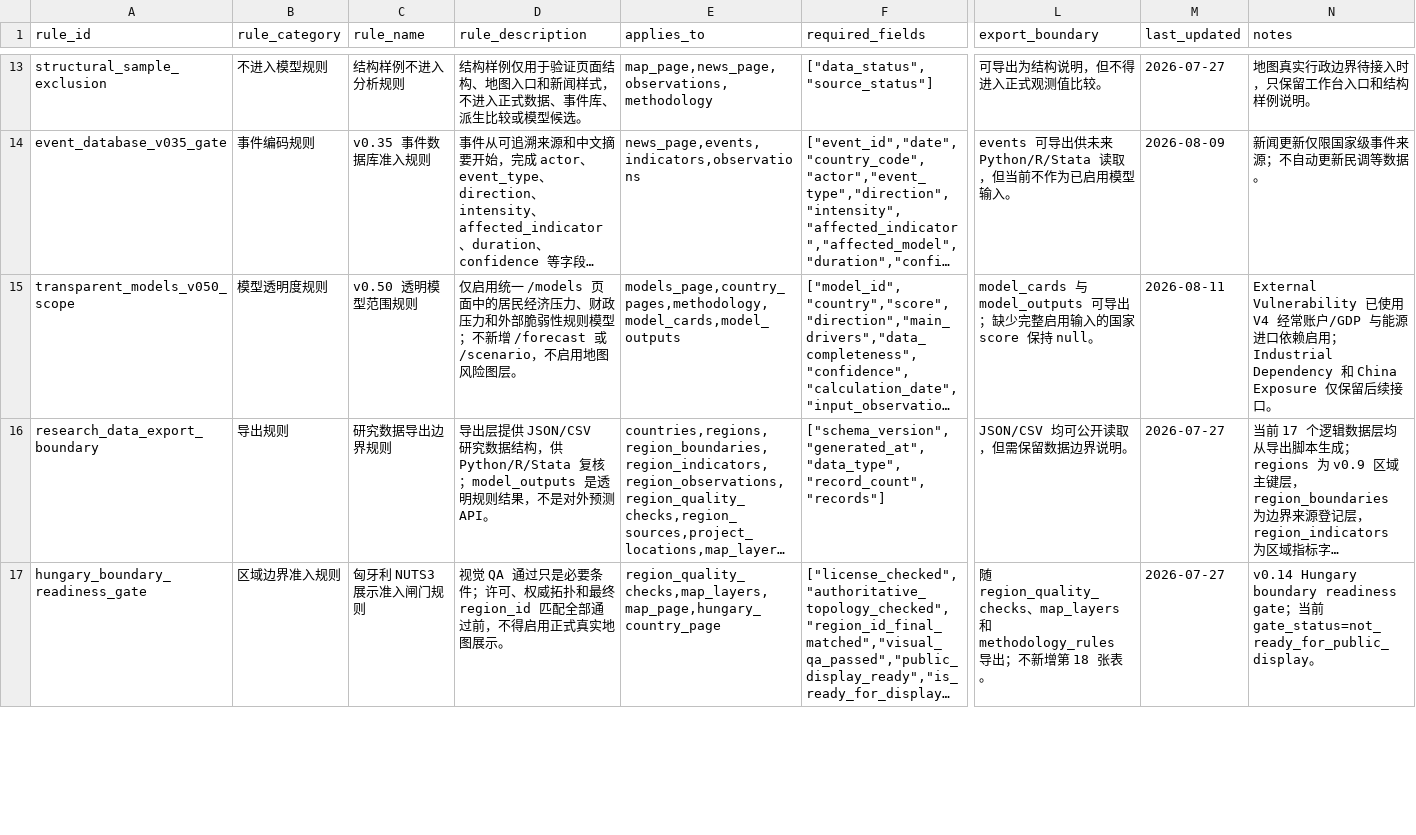
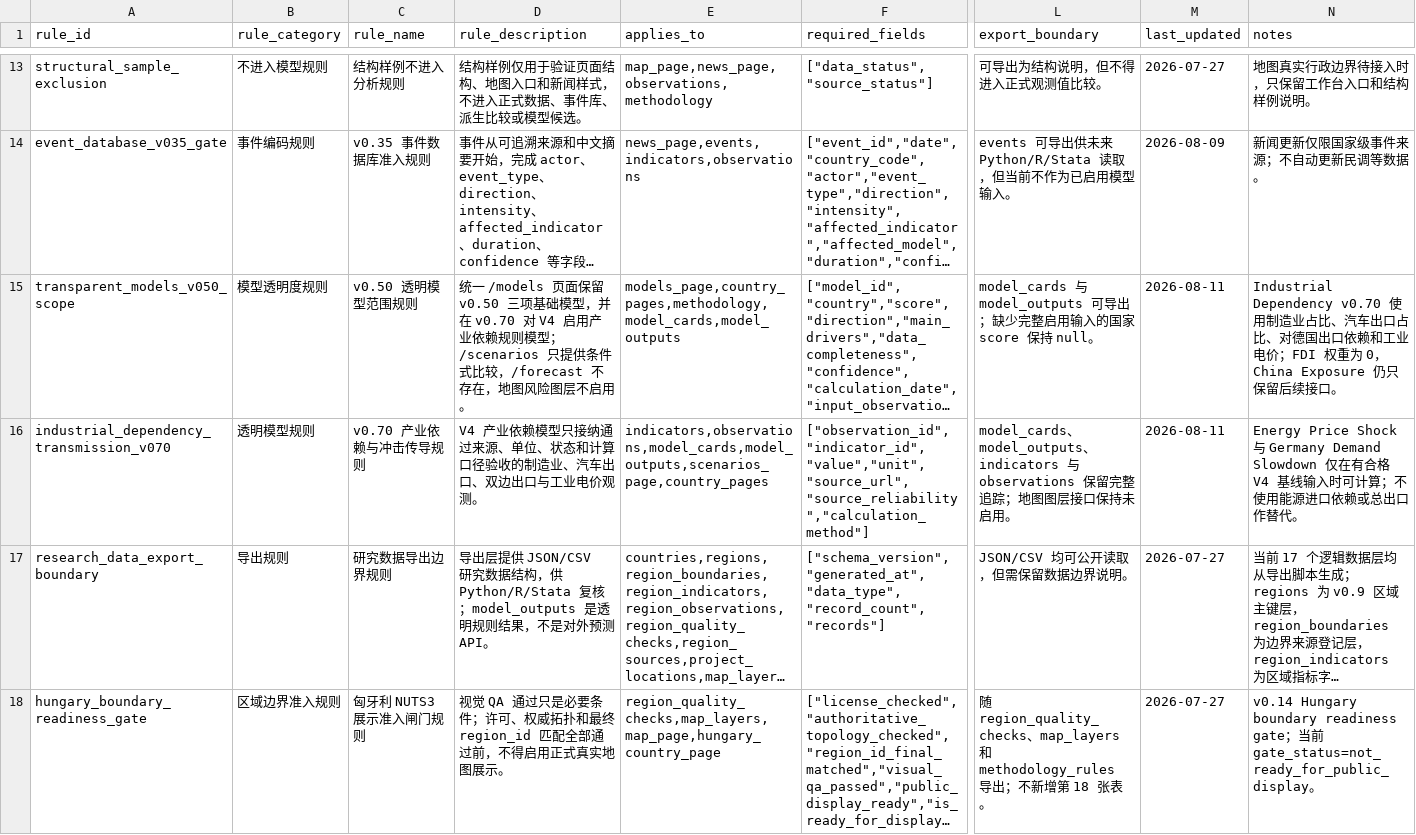
Before and after one commit to hui-sallai/central-europe-political-atlas, a CSV file: public/research-data/methodology_rules.csv, drawn as a sheet; only a part is shown, gaps mark what is left out; long unchanged cells end in …; rows hold the shown columns only; the diff names each change by its address in the sheet, - before the commit and + after, or states it on an @@ line.

```diff
--- a/public/research-data/methodology_rules.csv
+++ b/public/research-data/methodology_rules.csv
-D15 (rule_description): 仅启用统一 /models 页面中的居民经济压力、财政压力和外部脆弱性规则模型；不新增 /forecast 或 /scenario，不启用地图风险图层。
+D15 (rule_description): 统一 /models 页面保留 v0.50 三项基础模型，并在 v0.70 对 V4 启用产业依赖规则模型；/scenarios 只提供条件式比较，/forecast 不存在，地图风险图层不启用。
-N15 (notes): External Vulnerability 已使用 V4 经常账户/GDP 与能源进口依赖启用；Industrial Dependency 和 China Exposure 仅保留…
+N15 (notes): Industrial Dependency v0.70 使用制造业占比、汽车出口占比、对德国出口依赖和工业电价；FDI 权重为 0，China Exposure 仍只保留…
+row 16: industrial_dependency_transmission_v070 | 透明模型规则 | v0.70 产业依赖与冲击传导规则 | V4 产业依赖模型只接纳通过来源、单位、状态和计算口径验收的制造业、汽车出口、双边出口与工业电价观测。 | indicators,observations,model_cards,model_outputs,scenarios_page,country_pages | ["observation_id","indicator_id","value","unit","source_url","source_reliability","calculation_method"] | model_cards、model_outputs、indicators 与 observations 保留完整追踪；地图图层接口保持未启用。 | 2026-08-11 | Energy Price Shock 与 Germany Demand Slowdown 仅在有合格 V4 基线输入时可计算；不使用能源进口依赖或总出口作替代。
```
Also changed, not shown: public/research-data/indicators.csv, public/research-data/map_layers.csv, 30 other files.
